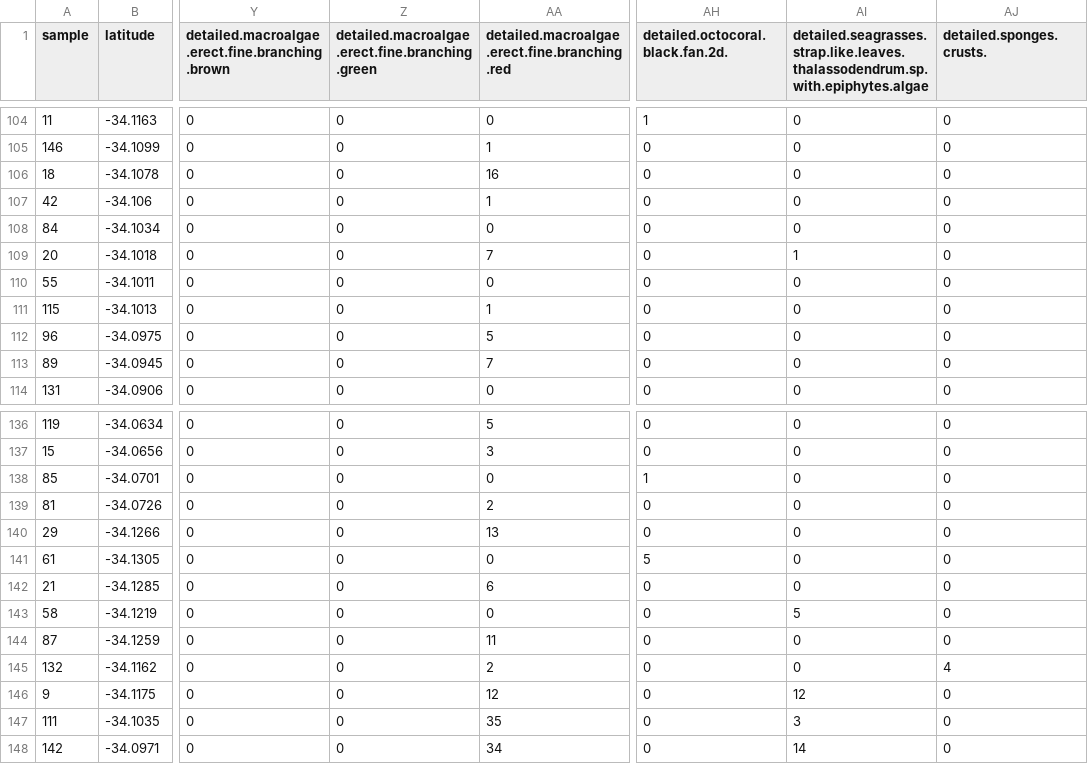
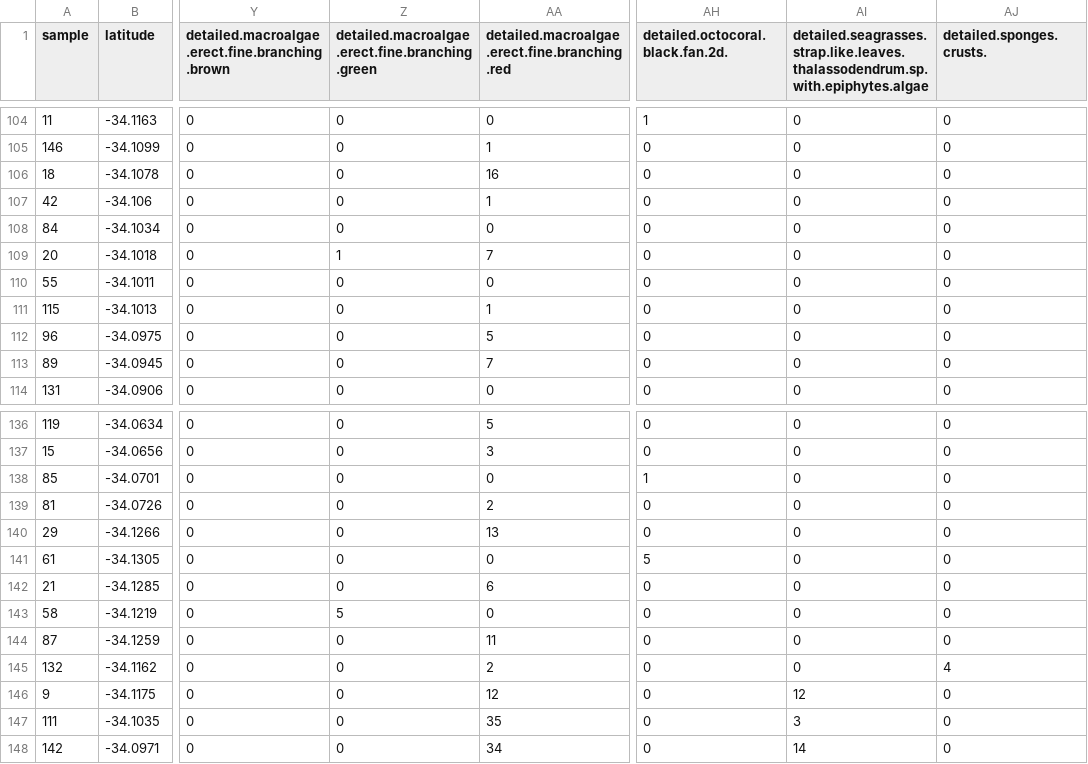
Before and after one commit to UWA-Marine-Ecology-Group-projects/mac-swc, a CSV file: data/staging/2021-03_West-Coast_BOSS._detailed.habitat.csv, drawn as a sheet; only a part is shown, gaps mark what is left out; the diff names each change by its address in the sheet, - before the commit and + after, or states it on an @@ line.

```diff
--- a/data/staging/2021-03_West-Coast_BOSS._detailed.habitat.csv
+++ b/data/staging/2021-03_West-Coast_BOSS._detailed.habitat.csv
-Z109: 0
+Z109: 1
-AI109: 1
+AI109: 0
-Z143: 0
+Z143: 5
-AI143: 5
+AI143: 0
```
Also changed, not shown: data/staging/2021-03_West-Coast_BOSS._broad.habitat.csv, data/tidy/2020-2021_south-west_BOSS-BRUV.Habitat.csv, 4 other files.
